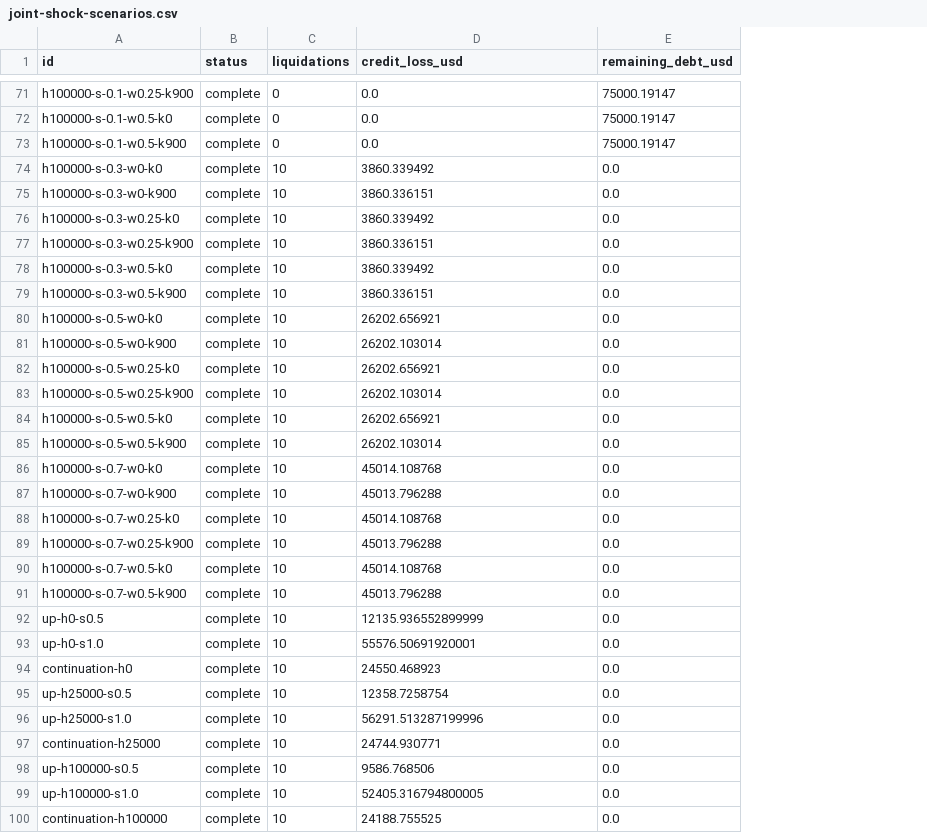
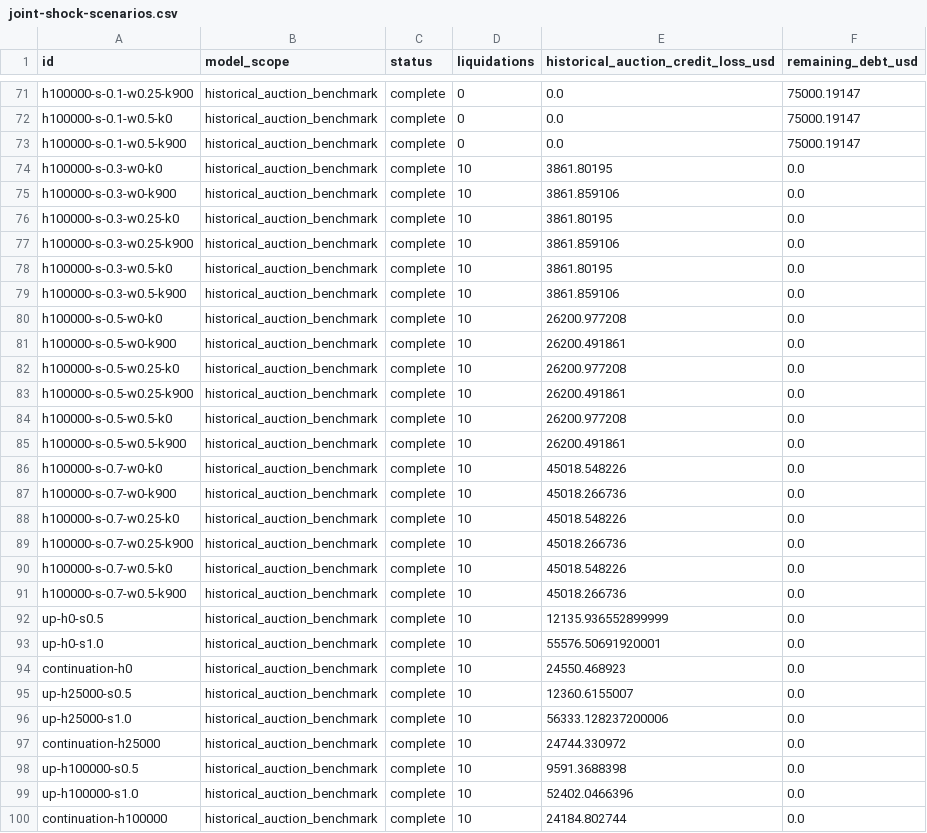
Before and after one commit to omnipair/dusk, a CSV file: docs/calibration/joint-shock-scenarios.csv, drawn as a sheet; only a part is shown, gaps mark what is left out; addresses are those after the commit; the diff covers the shown part only; the diff names each change by its address in the sheet, - before the commit and + after, or states it on an @@ line.

Commit message:
fix: distinguish historical replay from live insurance policy

```diff
--- a/docs/calibration/joint-shock-scenarios.csv
+++ b/docs/calibration/joint-shock-scenarios.csv
+column B (model_scope), rows 71-100: all historical_auction_benchmark
-E1: credit_loss_usd
+E1: historical_auction_credit_loss_usd
-E74: 3860.339492
+E74: 3861.80195
-E75: 3860.336151
+E75: 3861.859106
-E76: 3860.339492
+E76: 3861.80195
-E77: 3860.336151
+E77: 3861.859106
-E78: 3860.339492
+E78: 3861.80195
-E79: 3860.336151
+E79: 3861.859106
-E80: 26202.656921
+E80: 26200.977208
-E81: 26202.103014
+E81: 26200.491861
-E82: 26202.656921
+E82: 26200.977208
-E83: 26202.103014
+E83: 26200.491861
-E84: 26202.656921
+E84: 26200.977208
-E85: 26202.103014
+E85: 26200.491861
-E86: 45014.108768
+E86: 45018.548226
-E87: 45013.796288
+E87: 45018.266736
-E88: 45014.108768
+E88: 45018.548226
-E89: 45013.796288
+E89: 45018.266736
-E90: 45014.108768
+E90: 45018.548226
-E91: 45013.796288
+E91: 45018.266736
-E95: 12358.7258754
+E95: 12360.6155007
-E96: 56291.513287199996
+E96: 56333.128237200006
-E97: 24744.930771
+E97: 24744.330972
-E98: 9586.768506
+E98: 9591.3688398
-E99: 52405.316794800005
+E99: 52402.0466396
-E100: 24188.755525
+E100: 24184.802744
```
Also changed, not shown: 21 edited cells elsewhere in this file, docs/calibration/joint-shock-insurance.csv, docs/calibration/joint-shock-main.csv, 6 other files.
